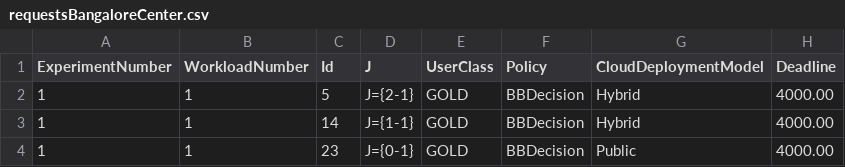
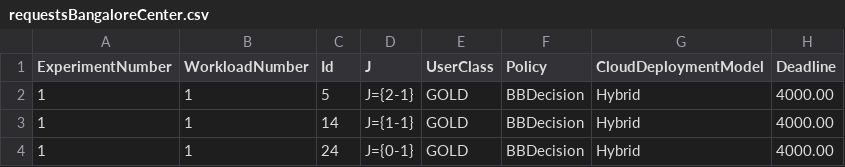
Before and after one commit to joshi-aparna/namma-project, a CSV file: newOne/output/logs/requestsBangaloreCenter.csv, drawn as a sheet; only a part is shown; the diff names each change by its address in the sheet, - before the commit and + after, or states it on an @@ line.

```diff
--- a/newOne/output/logs/requestsBangaloreCenter.csv
+++ b/newOne/output/logs/requestsBangaloreCenter.csv
-C4 (Id): 23
+C4 (Id): 24
-G4 (CloudDeploymentModel): Public
+G4 (CloudDeploymentModel): Hybrid
```
Also changed, not shown: newOne/output/logs/tasksBangaloreCenter.csv, newOne/output/logs/vmsBangaloreCenter.csv, 19 other files.
